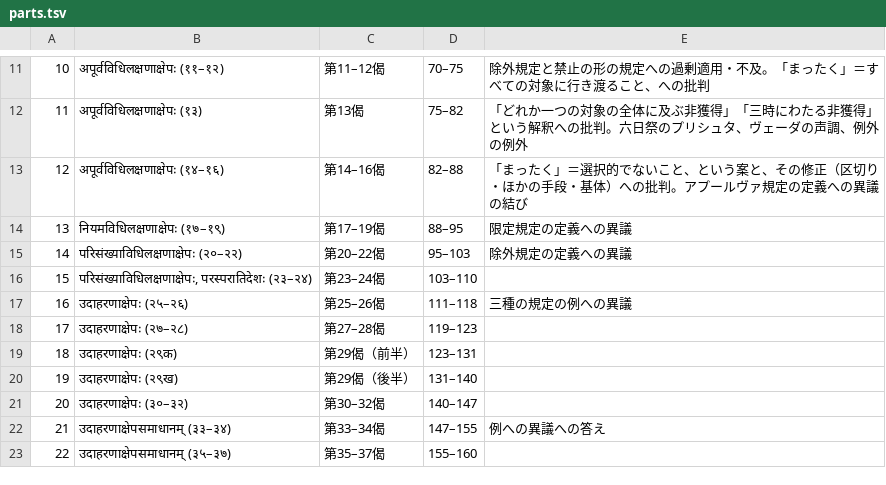
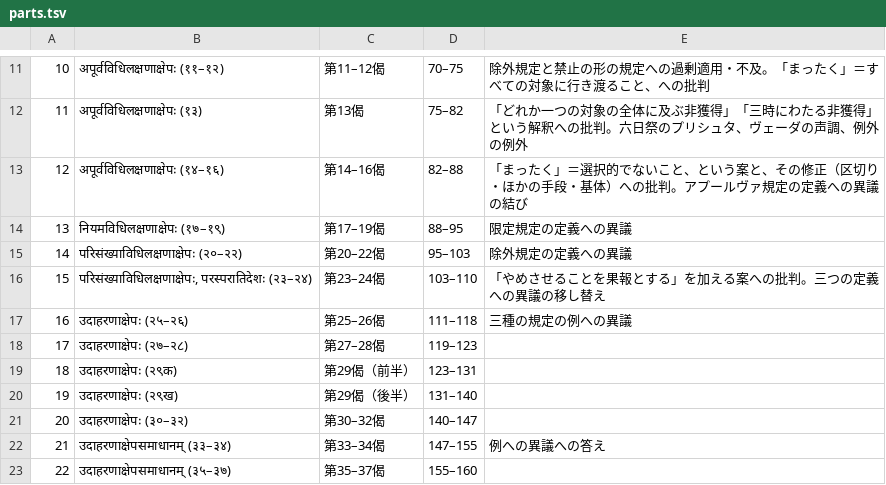
Before and after one commit to keikataoka1969-boop/vidhiviveka, a TSV file: vidhirasayana/parts.tsv, drawn as a sheet; only a part is shown, gaps mark what is left out.

```diff
--- a/vidhirasayana/parts.tsv
+++ b/vidhirasayana/parts.tsv
@@ -15,3 +15,3 @@
 14	परिसंख्याविधिलक्षणाक्षेपः (२०–२२)	第20–22偈	95–103	除外規定の定義への異議
-15	परिसंख्याविधिलक्षणाक्षेपः, परस्परातिदेशः (२३–२४)	第23–24偈	103–110	
+15	परिसंख्याविधिलक्षणाक्षेपः, परस्परातिदेशः (२३–२४)	第23–24偈	103–110	「やめさせることを果報とする」を加える案への批判。三つの定義への異議の移し替え
 16	उदाहरणाक्षेपः (२५–२६)	第25–26偈	111–118	三種の規定の例への異議
```
Also changed, not shown: 4 other files.
